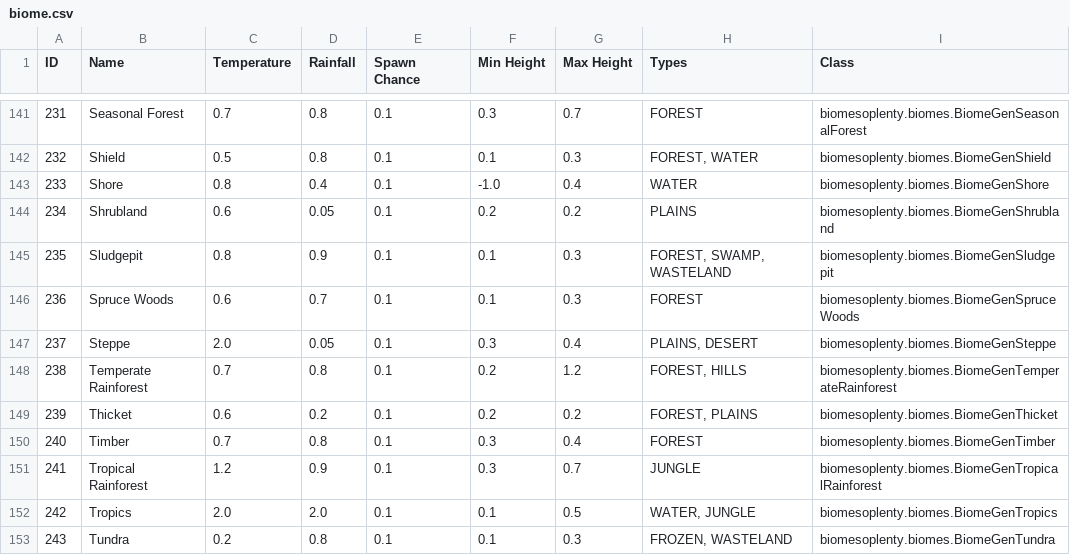
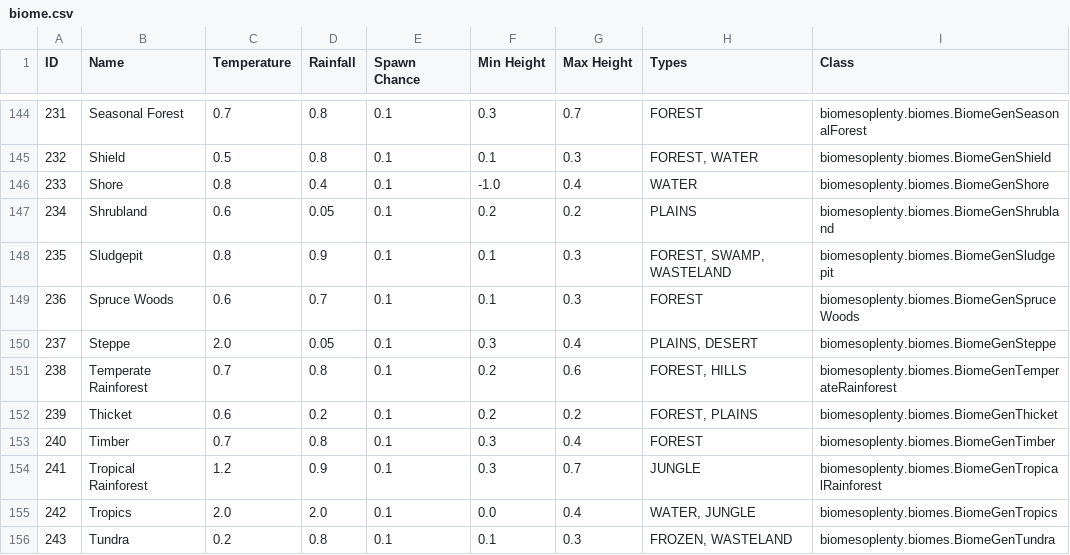
Before and after one commit to KirinDave/ResonantRise, a CSV file: IDMaps/biome.csv, drawn as a sheet; only a part is shown, gaps mark what is left out; the diff covers the shown part only.

```diff
--- a/IDMaps/biome.csv
+++ b/IDMaps/biome.csv
@@ -147,3 +150,3 @@ ID,Name,Temperature,Rainfall,Spawn Chance,Min Height,Max Height,Types,Class
 237,Steppe,2.0,0.05,0.1,0.3,0.4,"PLAINS, DESERT",biomesoplenty.biomes.BiomeGenSteppe
-238,Temperate Rainforest,0.7,0.8,0.1,0.2,1.2,"FOREST, HILLS",biomesoplenty.biomes.BiomeGenTemperateRainforest
+238,Temperate Rainforest,0.7,0.8,0.1,0.2,0.6,"FOREST, HILLS",biomesoplenty.biomes.BiomeGenTemperateRainforest
 239,Thicket,0.6,0.2,0.1,0.2,0.2,"FOREST, PLAINS",biomesoplenty.biomes.BiomeGenThicket
@@ -151,3 +154,3 @@ ID,Name,Temperature,Rainfall,Spawn Chance,Min Height,Max Height,Types,Class
 241,Tropical Rainforest,1.2,0.9,0.1,0.3,0.7,JUNGLE,biomesoplenty.biomes.BiomeGenTropicalRainforest
-242,Tropics,2.0,2.0,0.1,0.1,0.5,"WATER, JUNGLE",biomesoplenty.biomes.BiomeGenTropics
+242,Tropics,2.0,2.0,0.1,0.0,0.4,"WATER, JUNGLE",biomesoplenty.biomes.BiomeGenTropics
 243,Tundra,0.2,0.8,0.1,0.1,0.3,"FROZEN, WASTELAND",biomesoplenty.biomes.BiomeGenTundra
```
Also changed, not shown: 3 added rows and 17 edited cells elsewhere in this file, 18 other files.
